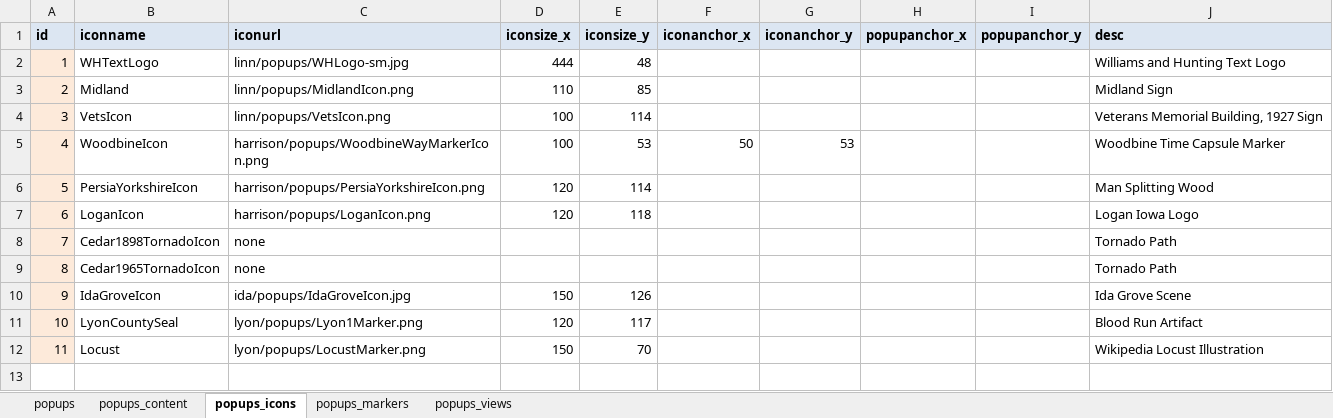
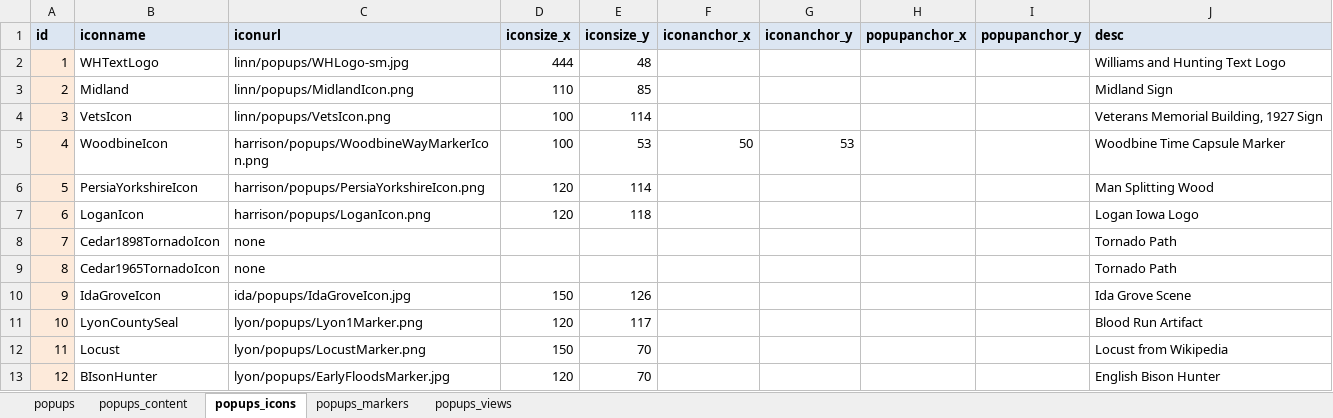
Before and after one commit to ui-libraries/PWM, an Excel workbook: resources/csv/popups.xlsm, sheet popups_icons, drawn as a sheet; values as stored, in another font and other column widths than the file's, no borders; the diff names each change by its address in the sheet, - before the commit and + after, or states it on an @@ line.

Commit message:
Adds EarlyFloods story to Lyon County

```diff
--- a/resources/csv/popups.xlsm (sheet popups_icons)
+++ b/resources/csv/popups.xlsm (sheet popups_icons)
-J12 (desc): Wikipedia Locust Illustration
+J12 (desc): Locust from Wikipedia
+row 13: 12 | BIsonHunter | lyon/popups/EarlyFloodsMarker.jpg | 120 | 70 |  |  |  |  | English Bison Hunter
```
Also changed, not shown: sheet popups_markers, sheet popups_content, sheet popups, sheet popups_views, resources/csv/menus.xlsm, 13 other files.
